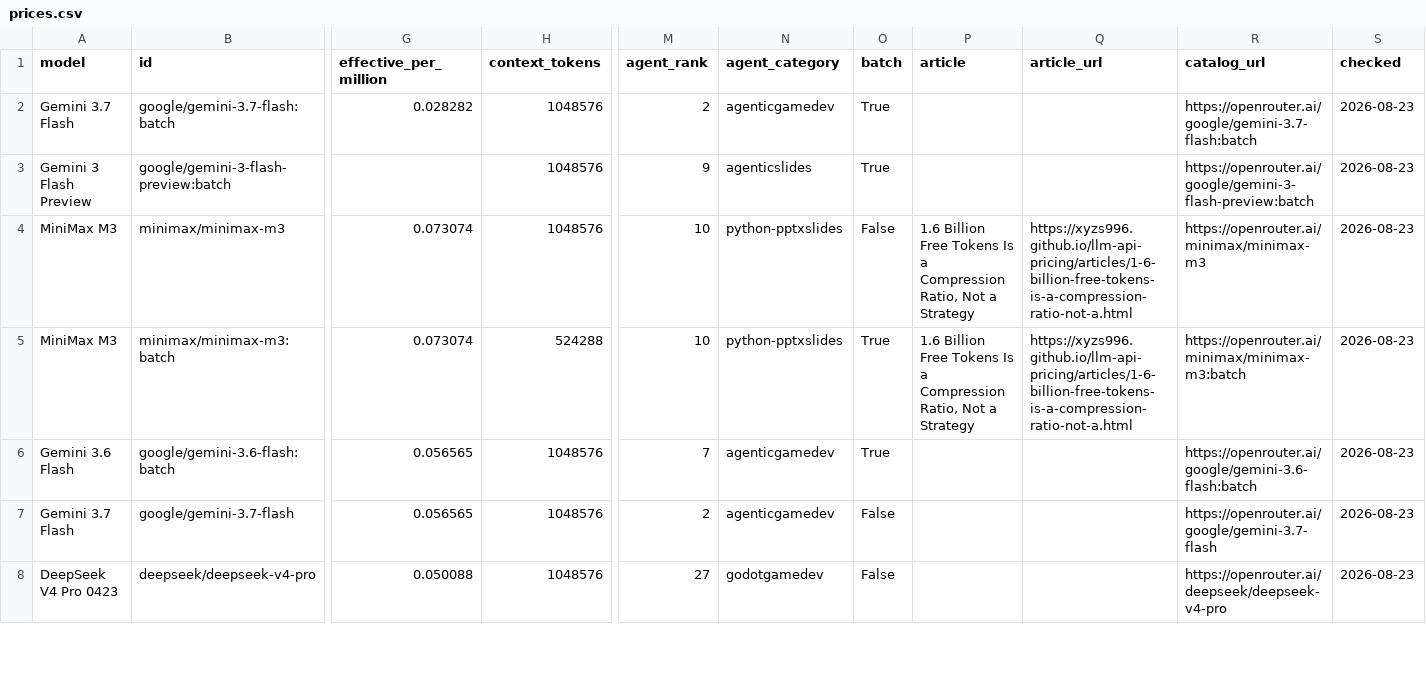
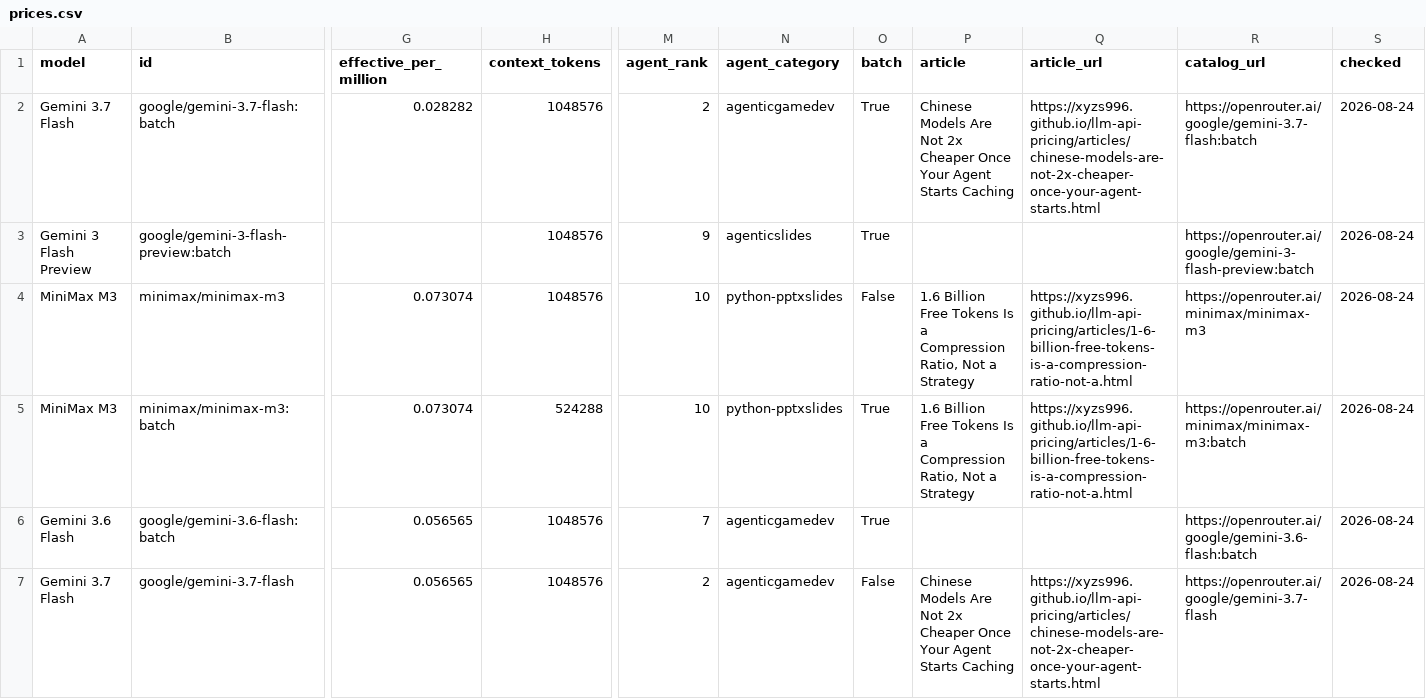
Before and after one commit to xyzs996/llm-api-pricing, a CSV file: data/prices.csv, drawn as a sheet; only a part is shown, gaps mark what is left out; removed rows and columns are numbered as before the commit, all else as after; rows hold the shown columns only; the diff covers the shown part only; the diff names each change by its address in the sheet, - before the commit and + after, or states it on an @@ line.

Commit message:
53 field notes on AI coding agents — +0 ~17 -0 files

```diff
--- a/data/prices.csv
+++ b/data/prices.csv
-P2 (article): (empty)
+P2 (article): Chinese Models Are Not 2x Cheaper Once Your Agent Starts Caching
-Q2 (article_url): (empty)
+Q2 (article_url): https://xyzs996.github.io/llm-api-pricing/articles/chinese-models-are-not-2x-cheaper-once-your-agent-starts.html
-S2:S7 (checked): 2026-08-23
+S2:S7 (checked): 2026-08-24
-P7 (article): (empty)
+P7 (article): Chinese Models Are Not 2x Cheaper Once Your Agent Starts Caching
-Q7 (article_url): (empty)
+Q7 (article_url): https://xyzs996.github.io/llm-api-pricing/articles/chinese-models-are-not-2x-cheaper-once-your-agent-starts.html
-row 8: DeepSeek V4 Pro 0423 | deepseek/deepseek-v4-pro | 0.050088 | 1048576 | 27 | godotgamedev | False |  |  | https://openrouter.ai/deepseek/deepseek-v4-pro | 2026-08-23
```
Also changed, not shown: 1 added row and 70 edited cells elsewhere in this file, prices.csv, 15 other files.
